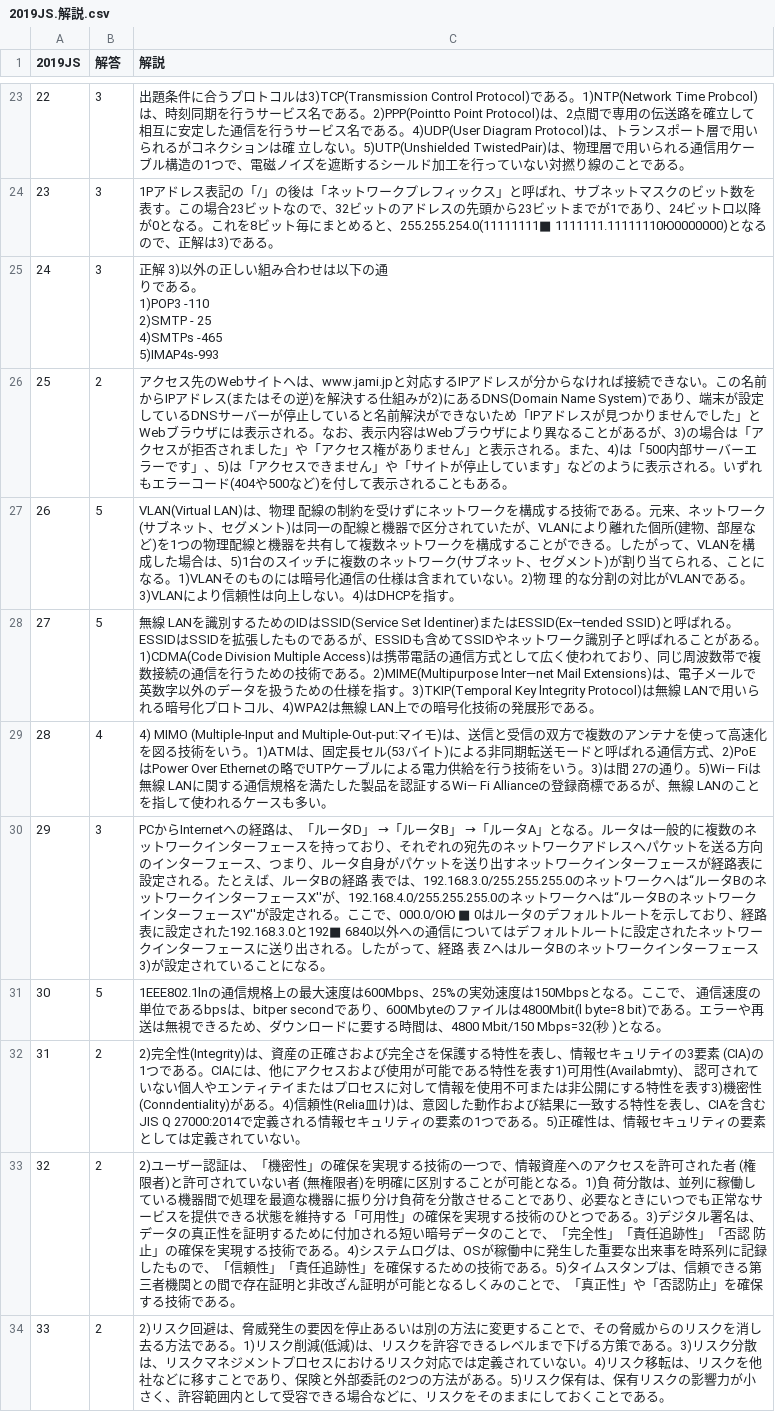
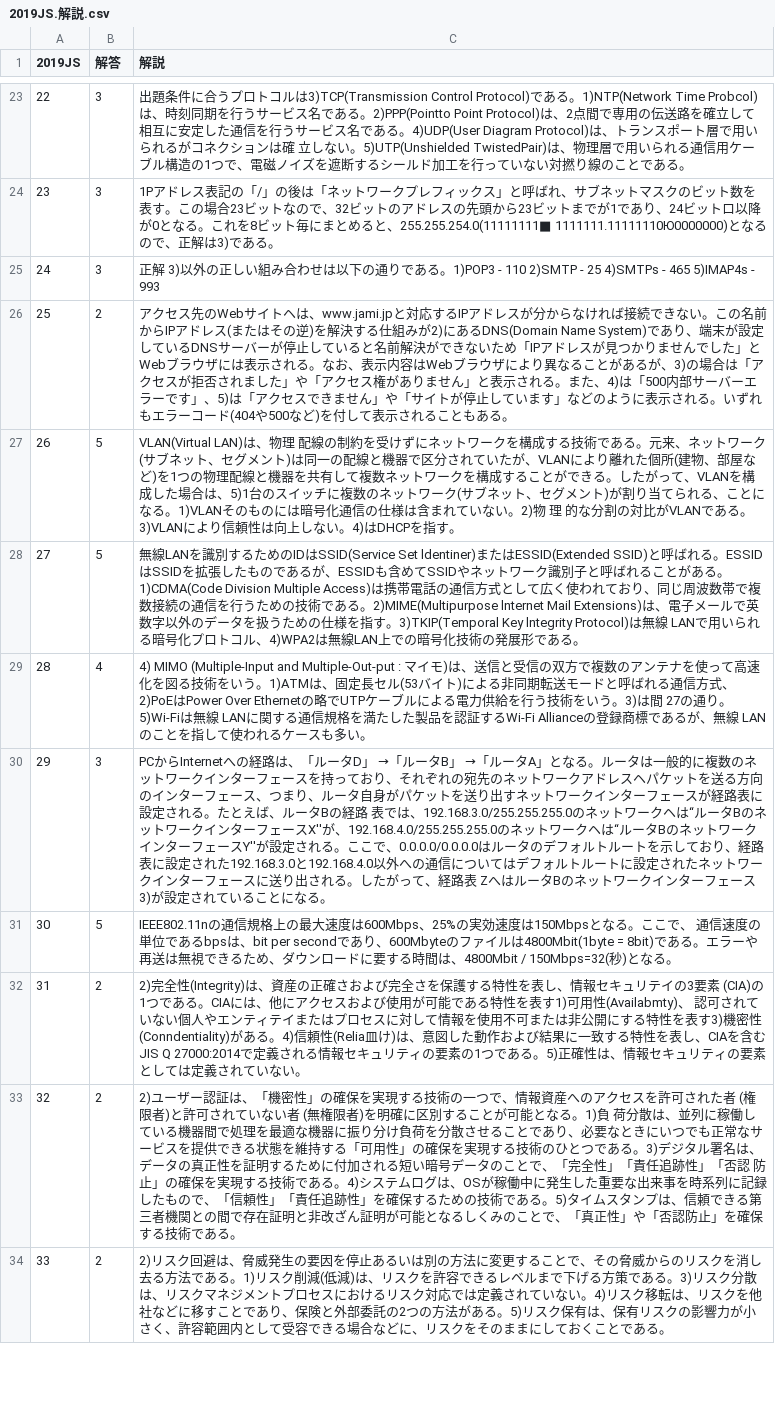
Before and after one commit to DogoShota/HitApp, a CSV file: csv/2019/2019JS.解説.csv, drawn as a sheet; only a part is shown, gaps mark what is left out; the diff covers the shown part only.

```diff
--- a/csv/2019/2019JS.解説.csv
+++ b/csv/2019/2019JS.解説.csv
@@ -29,14 +24,9 @@
 23,3,1Pアドレス表記の「/」の後は「ネットワークプレフィックス」と呼ばれ、サブネットマスクのビット数を表す。この場合23ビットなので、32ビットのアドレスの先頭から23ビットまでが1であり、24ビットロ以降が0となる。これを8ビット毎にまとめると、255.255.254.0(11111111■ 1111111.11111110Ю0000000)となるので、正解は3)である。
-24,3,"正解 3)以外の正しい組み合わせは以下の通
-りである。
-1)POP3 -110
-2)SMTP - 25
-4)SMTPs -465
-5)IMAP4s-993"
+24,3,正解 3)以外の正しい組み合わせは以下の通りである。1)POP3 - 110　2)SMTP - 25　4)SMTPs - 465　5)IMAP4s - 993
 25,2,アクセス先のWebサイトヘは、www.jami.jpと対応するIPアドレスが分からなければ接続できない。この名前からIPアドレス(またはその逆)を解決する仕組みが2)にあるDNS(Domain Name System)であり、端末が設定しているDNSサーバーが停止していると名前解決ができないため「IPアドレスが見つかりませんでした」とWebブラウザには表示される。なお、表示内容はWebブラウザにより異なることがあるが、3)の場合は「アクセスが拒否されました」や「アクセス権がありません」と表示される。また、4)は「500内部サーバーエラーです」、5)は「アクセスできません」や「サイトが停止しています」などのように表示される。いずれもエラーコード(404や500など)を付して表示されることもある。
 26,5,VLAN(Virtual LAN)は、物理 配線の制約を受けずにネットワークを構成する技術である。元来、ネットワーク(サブネット、セグメント)は同一の配線と機器で区分されていたが、VLANにより離れた個所(建物、部屋など)を1つの物理配線と機器を共有して複数ネットワークを構成することができる。したがって、VLANを構成した場合は、5)1台のスイッチに複数のネットワーク(サブネット、セグメント)が割り当てられる、ことになる。1)VLANそのものには暗号化通信の仕様は含まれていない。2)物 理 的な分割の対比がVLANである。3)VLANにより信頼性は向上しない。4)はDHCPを指す。
-27,5,無線 LANを識別するためのIDはSSID(Service Set ldentiner)またはESSID(Ex―tended SSID)と呼ばれる。ESSIDはSSIDを拡張したものであるが、ESSIDも含めてSSIDやネットワーク識別子と呼ばれることがある。1)CDMA(Code Division Multiple Access)は携帯電話の通信方式として広く使われており、同じ周波数帯で複数接続の通信を行うための技術である。2)MIME(Multipurpose lnter―net Mail Extensions)は、電子メールで英数字以外のデータを扱うための仕様を指す。3)TKIP(Temporal Key lntegrity Protocol)は無線 LANで用いられる暗号化プロトコル、4)WPA2は無線 LAN上での暗号化技術の発展形である。
-28,4,4) MIMO (Multiple-Input and Multiple-Out-put:マイモ)は、送信と受信の双方で複数のアンテナを使って高速化を図る技術をいう。1)ATMは、固定長セル(53バイト)による非同期転送モードと呼ばれる通信方式、2)PoEはPower Over Ethernetの略でUTPケーブルによる電力供給を行う技術をいう。3)は間 27の通り。5)Wi― Fiは無線 LANに関する通信規格を満たした製品を認証するWi― Fi Allianceの登録商標であるが、無線 LANのことを指して使われるケースも多い。
-29,3,PCからInternetへの経路は、「ルータD」 →「ルータB」 →「ルータA」となる。ルータは一般的に複数のネットワークインターフェースを持っており、それぞれの宛先のネットワークアドレスヘパケットを送る方向のインターフェース、つまり、ルータ自身がパケットを送り出すネットワークインターフェースが経路表に設定される。たとえば、ルータBの経路 表では、192.168.3.0/255.255.255.0のネットワークヘは“ルータBのネットワークインターフェースX''が、192.168.4.0/255.255.255.0のネットワークヘは“ルータBのネットワークインターフェースY''が設定される。ここで、000.0/OЮ ■ 0はルータのデフォルトルートを示しており、経路表に設定された192.168.3.0と192■ 6840以外への通信についてはデフォルトルートに設定されたネットワークインターフェースに送り出される。したがって、経路 表 ZへはルータBのネットワークインターフェース3)が設定されていることになる。
-30,5,1EEE802.1lnの通信規格上の最大速度は600Mbps、25%の実効速度は150Mbpsとなる。ここで、 通信速度の単位であるbpsは、bitper secondであり、600Mbyteのファイルは4800Mbit(l byte=8 bit)である。エラーや再送は無視できるため、ダウンロードに要する時間は、4800 Mbit/150 Mbps=32(秒 )となる。
+27,5,無線LANを識別するためのIDはSSID(Service Set ldentiner)またはESSID(Extended SSID)と呼ばれる。ESSIDはSSIDを拡張したものであるが、ESSIDも含めてSSIDやネットワーク識別子と呼ばれることがある。1)CDMA(Code Division Multiple Access)は携帯電話の通信方式として広く使われており、同じ周波数帯で複数接続の通信を行うための技術である。2)MIME(Multipurpose lnternet Mail Extensions)は、電子メールで英数字以外のデータを扱うための仕様を指す。3)TKIP(Temporal Key lntegrity Protocol)は無線 LANで用いられる暗号化プロトコル、4)WPA2は無線LAN上での暗号化技術の発展形である。
+28,4,4) MIMO (Multiple-Input and Multiple-Out-put : マイモ)は、送信と受信の双方で複数のアンテナを使って高速化を図る技術をいう。1)ATMは、固定長セル(53バイト)による非同期転送モードと呼ばれる通信方式、2)PoEはPower Over Ethernetの略でUTPケーブルによる電力供給を行う技術をいう。3)は間 27の通り。5)Wi-Fiは無線 LANに関する通信規格を満たした製品を認証するWi-Fi Allianceの登録商標であるが、無線 LANのことを指して使われるケースも多い。
+29,3,PCからInternetへの経路は、「ルータD」 →「ルータB」 →「ルータA」となる。ルータは一般的に複数のネットワークインターフェースを持っており、それぞれの宛先のネットワークアドレスヘパケットを送る方向のインターフェース、つまり、ルータ自身がパケットを送り出すネットワークインターフェースが経路表に設定される。たとえば、ルータBの経路 表では、192.168.3.0/255.255.255.0のネットワークヘは“ルータBのネットワークインターフェースX''が、192.168.4.0/255.255.255.0のネットワークヘは“ルータBのネットワークインターフェースY''が設定される。ここで、0.0.0.0/0.0.0.0はルータのデフォルトルートを示しており、経路表に設定された192.168.3.0と192.168.4.0以外への通信についてはデフォルトルートに設定されたネットワークインターフェースに送り出される。したがって、経路表 ZへはルータBのネットワークインターフェース3)が設定されていることになる。
+30,5,IEEE802.11nの通信規格上の最大速度は600Mbps、25%の実効速度は150Mbpsとなる。ここで、 通信速度の単位であるbpsは、bit per secondであり、600Mbyteのファイルは4800Mbit(1byte = 8bit)である。エラーや再送は無視できるため、ダウンロードに要する時間は、4800Mbit / 150Mbps=32(秒)となる。
 31,2,2)完全性(Integrity)は、資産の正確さおよび完全さを保護する特性を表し、情報セキュリテイの3要素 (CIA)の1つである。CIAには、他にアクセスおよび使用が可能である特性を表す1)可用性(Availabmty)、 認可されていない個人やエンティテイまたはプロセスに対して情報を使用不可または非公開にする特性を表す3)機密性(Conndentiality)がある。4)信頼性(Relia皿け)は、意図した動作および結果に一致する特性を表し、CIAを含むJIS Q 27000:2014で定義される情報セキュリティの要素の1つである。5)正確性は、情報セキュリティの要素としては定義されていない。
```
Also changed, not shown: 13 edited cells elsewhere in this file, csv/2019/2019II.csv, csv/2019/2019II.解説.csv, 2 other files.
